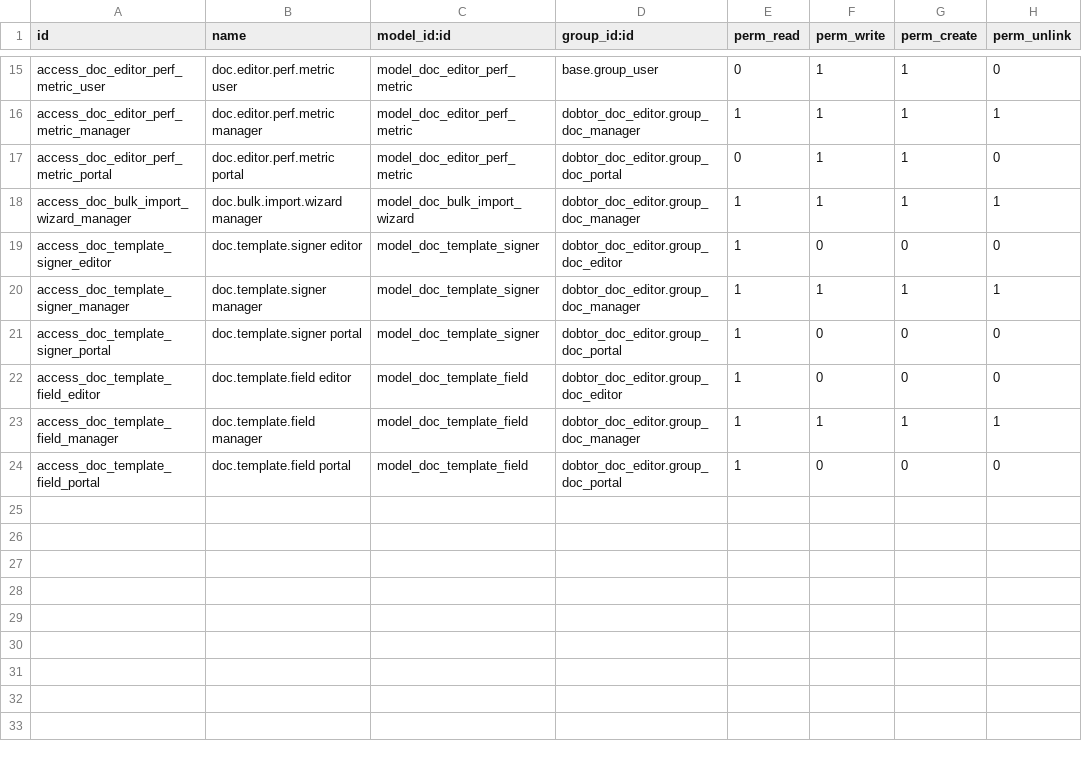
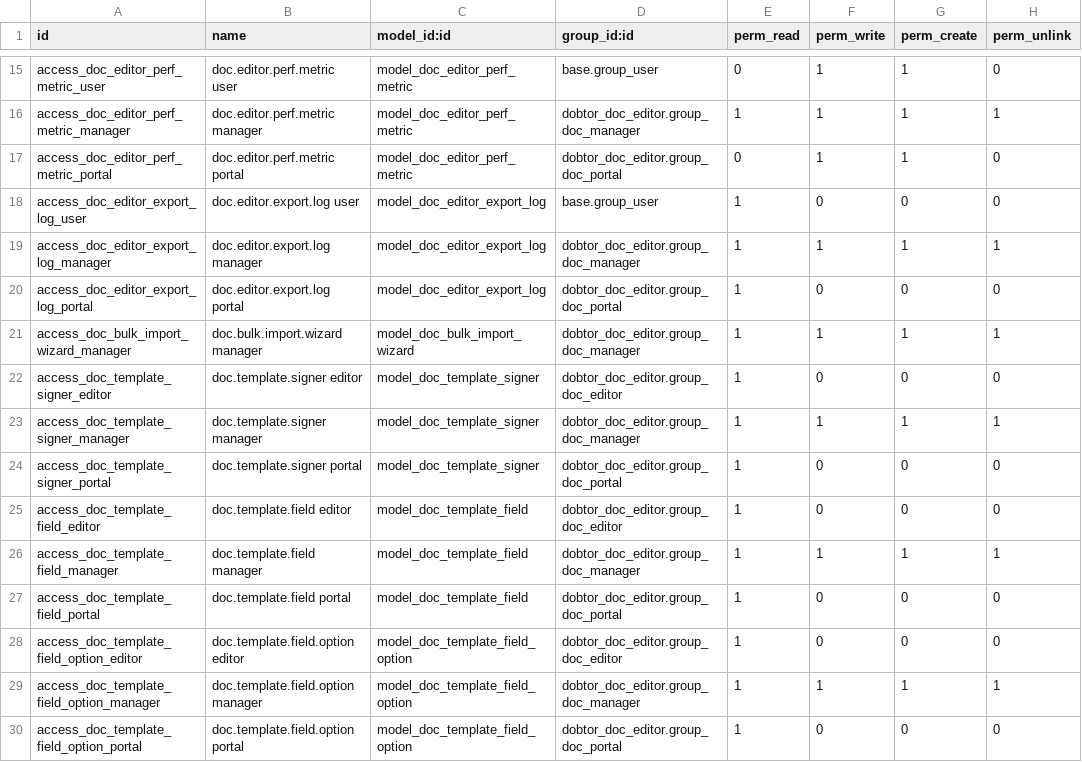
Before and after one commit to DobtorRyanWu/ChienYi, a CSV file: dobtor_doc_editor/security/ir.model.access.csv, drawn as a sheet; only a part is shown, gaps mark what is left out; the diff names each change by its address in the sheet, - before the commit and + after, or states it on an @@ line.

```diff
--- a/dobtor_doc_editor/security/ir.model.access.csv
+++ b/dobtor_doc_editor/security/ir.model.access.csv
+row 18: access_doc_editor_export_log_user | doc.editor.export.log user | model_doc_editor_export_log | base.group_user | 1 | 0 | 0 | 0
+row 19: access_doc_editor_export_log_manager | doc.editor.export.log manager | model_doc_editor_export_log | dobtor_doc_editor.group_doc_manager | 1 | 1 | 1 | 1
+row 20: access_doc_editor_export_log_portal | doc.editor.export.log portal | model_doc_editor_export_log | dobtor_doc_editor.group_doc_portal | 1 | 0 | 0 | 0
+row 28: access_doc_template_field_option_editor | doc.template.field.option editor | model_doc_template_field_option | dobtor_doc_editor.group_doc_editor | 1 | 0 | 0 | 0
+row 29: access_doc_template_field_option_manager | doc.template.field.option manager | model_doc_template_field_option | dobtor_doc_editor.group_doc_manager | 1 | 1 | 1 | 1
+row 30: access_doc_template_field_option_portal | doc.template.field.option portal | model_doc_template_field_option | dobtor_doc_editor.group_doc_portal | 1 | 0 | 0 | 0
```
Also changed, not shown: 22 other files.
